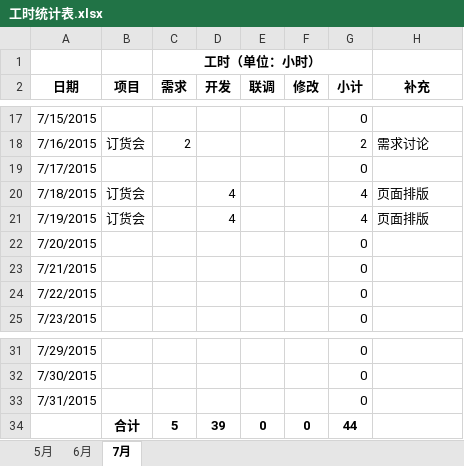
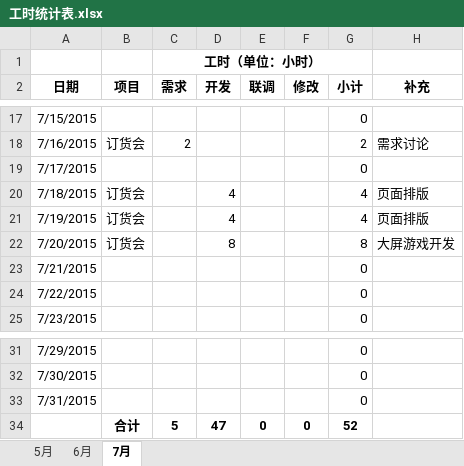
Before and after one commit to yongsha13/dev_lxm, an Excel workbook: 工时统计表.xlsx, sheet 7月, drawn as a sheet; only a part is shown, gaps mark what is left out; values as stored, in another font and other column widths than the file's, no borders; the diff names each change by its address in the sheet, - before the commit and + after, or states it on an @@ line.

```diff
--- a/工时统计表.xlsx (sheet 7月)
+++ b/工时统计表.xlsx (sheet 7月)
-B22 (项目): (empty)
+B22 (项目): 订货会
-D22 (开发): (empty)
+D22 (开发): 8
-G22 (小计): 0
+G22 (小计): 8
-H22 (补充): (empty)
+H22 (补充): 大屏游戏开发
-D34 (开发): 39
+D34 (开发): 47
-G34 (小计): 44
+G34 (小计): 52
```
Also changed, not shown: 29 other files.
